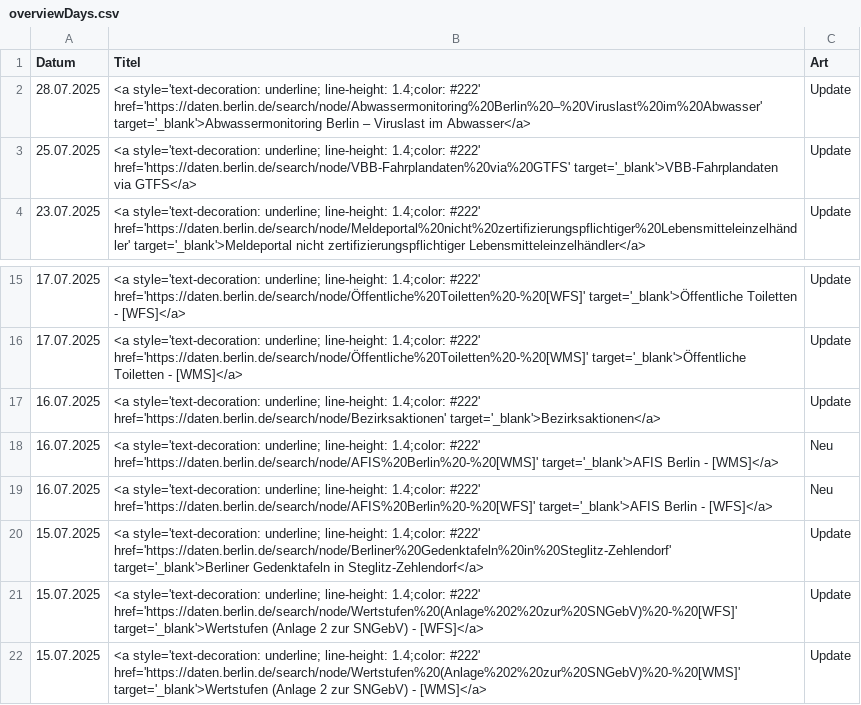
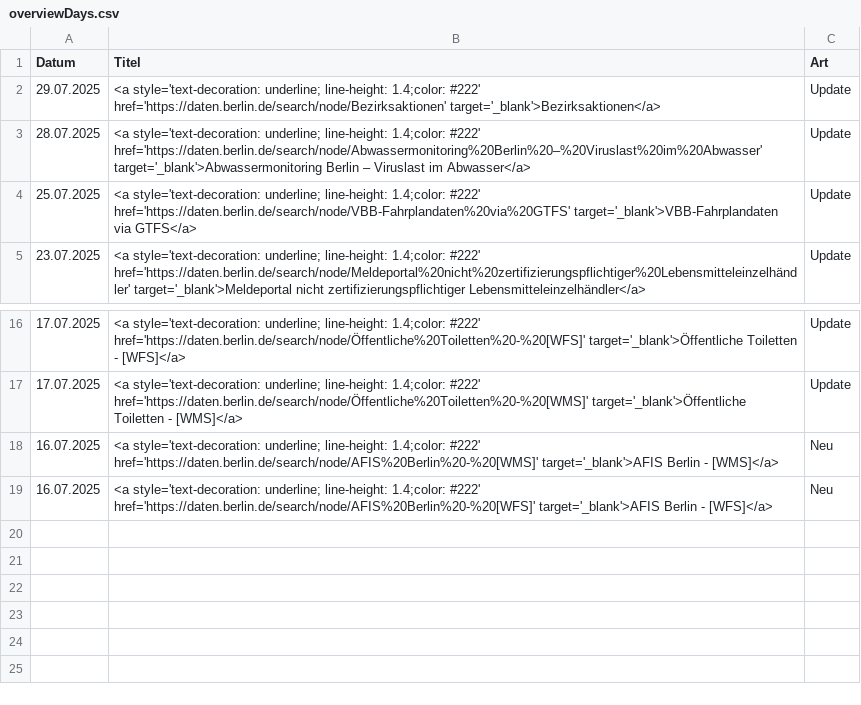
Before and after one commit to technologiestiftung/odis-datenportal-uebersicht, a CSV file: data/overviewDays.csv, drawn as a sheet; only a part is shown, gaps mark what is left out.

```diff
--- a/data/overviewDays.csv
+++ b/data/overviewDays.csv
@@ -1,2 +1,3 @@
 Datum,Titel,Art
+29.07.2025,<a style='text-decoration: underline; line-height: 1.4;color: #222' href='https://daten.berlin.de/search/node/Bezirksaktionen' target='_blank'>Bezirksaktionen</a>,Update
 28.07.2025,<a style='text-decoration: underline; line-height: 1.4;color: #222' href='https://daten.berlin.de/search/node/Abwassermonitoring%20Berlin%20–%20Viruslast%20im%20Abwasser' target='_blank'>Abwassermonitoring Berlin – Viruslast im Abwasser</a>,Update
@@ -16,7 +17,3 @@ Datum,Titel,Art
 17.07.2025,<a style='text-decoration: underline; line-height: 1.4;color: #222' href='https://daten.berlin.de/search/node/Öffentliche%20Toiletten%20-%20[WMS]' target='_blank'>Öffentliche Toiletten - [WMS]</a>,Update
-16.07.2025,<a style='text-decoration: underline; line-height: 1.4;color: #222' href='https://daten.berlin.de/search/node/Bezirksaktionen' target='_blank'>Bezirksaktionen</a>,Update
 16.07.2025,<a style='text-decoration: underline; line-height: 1.4;color: #222' href='https://daten.berlin.de/search/node/AFIS%20Berlin%20-%20[WMS]' target='_blank'>AFIS Berlin - [WMS]</a>,Neu
 16.07.2025,<a style='text-decoration: underline; line-height: 1.4;color: #222' href='https://daten.berlin.de/search/node/AFIS%20Berlin%20-%20[WFS]' target='_blank'>AFIS Berlin - [WFS]</a>,Neu
-15.07.2025,<a style='text-decoration: underline; line-height: 1.4;color: #222' href='https://daten.berlin.de/search/node/Berliner%20Gedenktafeln%20in%20Steglitz-Zehlendorf' target='_blank'>Berliner Gedenktafeln in Steglitz-Zehlendorf</a>,Update
-15.07.2025,<a style='text-decoration: underline; line-height: 1.4;color: #222' href='https://daten.berlin.de/search/node/Wertstufen%20(Anlage%202%20zur%20SNGebV)%20-%20[WFS]' target='_blank'>Wertstufen (Anlage 2 zur SNGebV) - [WFS]</a>,Update
-15.07.2025,<a style='text-decoration: underline; line-height: 1.4;color: #222' href='https://daten.berlin.de/search/node/Wertstufen%20(Anlage%202%20zur%20SNGebV)%20-%20[WMS]' target='_blank'>Wertstufen (Anlage 2 zur SNGebV) - [WMS]</a>,Update
```
Also changed, not shown: 1 other file.
